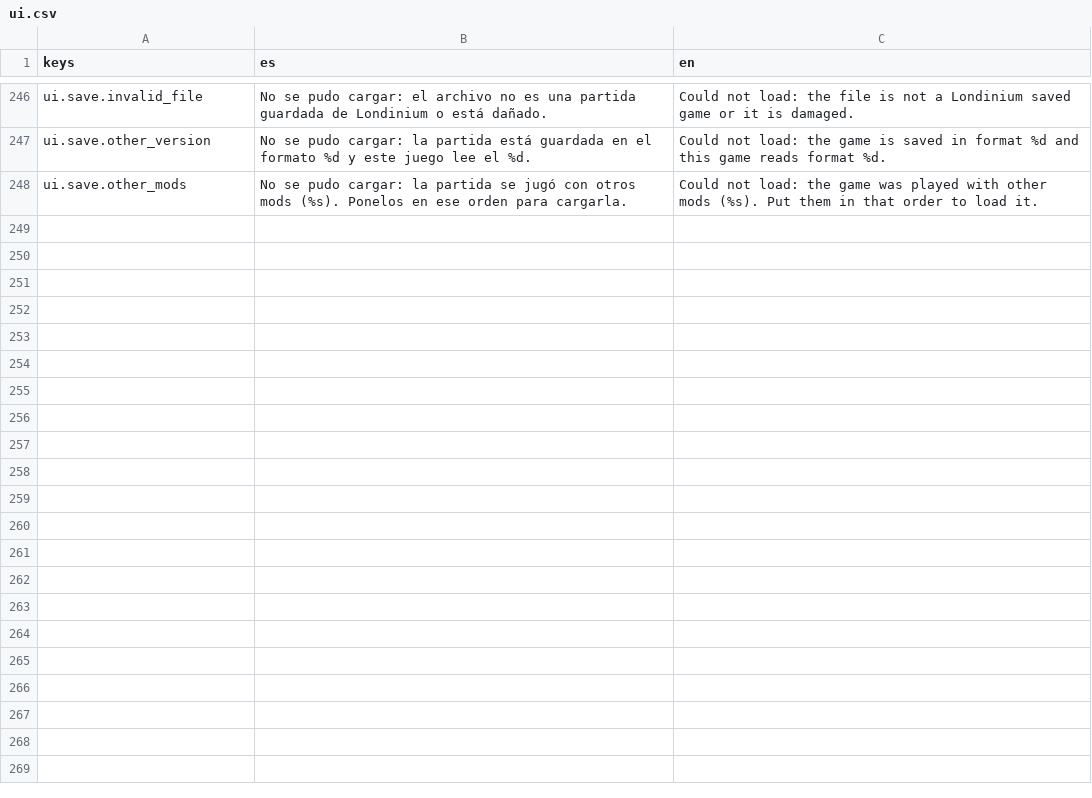
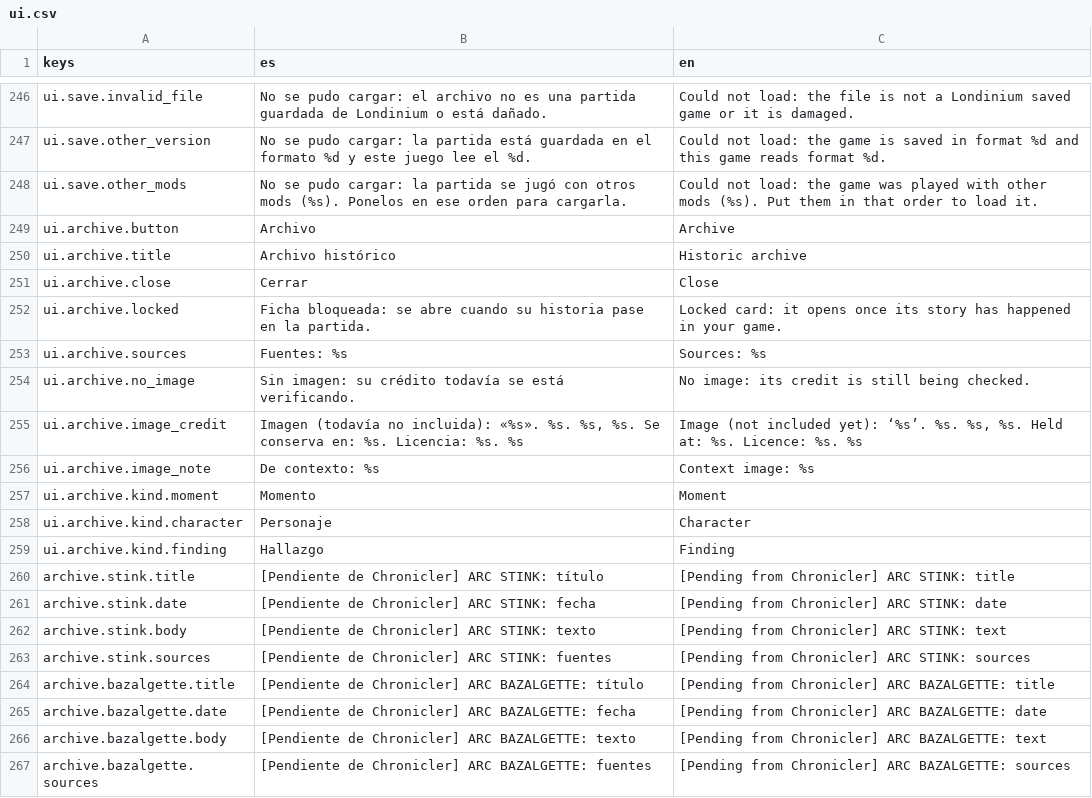
Before and after one commit to Palehour/londinium, a CSV file: locale/ui.csv, drawn as a sheet; only a part is shown, gaps mark what is left out; the diff covers the shown part only.

```diff
--- a/locale/ui.csv
+++ b/locale/ui.csv
@@ -248 +248,20 @@ ui.save.other_version,"No se pudo cargar: la partida está guardada en el format
 ui.save.other_mods,"No se pudo cargar: la partida se jugó con otros mods (%s). Ponelos en ese orden para cargarla.","Could not load: the game was played with other mods (%s). Put them in that order to load it."
+ui.archive.button,Archivo,Archive
+ui.archive.title,Archivo histórico,Historic archive
+ui.archive.close,Cerrar,Close
+ui.archive.locked,Ficha bloqueada: se abre cuando su historia pase en la partida.,Locked card: it opens once its story has happened in your game.
+ui.archive.sources,Fuentes: %s,Sources: %s
+ui.archive.no_image,Sin imagen: su crédito todavía se está verificando.,No image: its credit is still being checked.
+ui.archive.image_credit,"Imagen (todavía no incluida): «%s». %s. %s, %s. Se conserva en: %s. Licencia: %s. %s","Image (not included yet): ‘%s’. %s. %s, %s. Held at: %s. Licence: %s. %s"
+ui.archive.image_note,De contexto: %s,Context image: %s
+ui.archive.kind.moment,Momento,Moment
+ui.archive.kind.character,Personaje,Character
+ui.archive.kind.finding,Hallazgo,Finding
+archive.stink.title,[Pendiente de Chronicler] ARC STINK: título,[Pending from Chronicler] ARC STINK: title
+archive.stink.date,[Pendiente de Chronicler] ARC STINK: fecha,[Pending from Chronicler] ARC STINK: date
+archive.stink.body,[Pendiente de Chronicler] ARC STINK: texto,[Pending from Chronicler] ARC STINK: text
+archive.stink.sources,[Pendiente de Chronicler] ARC STINK: fuentes,[Pending from Chronicler] ARC STINK: sources
+archive.bazalgette.title,[Pendiente de Chronicler] ARC BAZALGETTE: título,[Pending from Chronicler] ARC BAZALGETTE: title
+archive.bazalgette.date,[Pendiente de Chronicler] ARC BAZALGETTE: fecha,[Pending from Chronicler] ARC BAZALGETTE: date
+archive.bazalgette.body,[Pendiente de Chronicler] ARC BAZALGETTE: texto,[Pending from Chronicler] ARC BAZALGETTE: text
+archive.bazalgette.sources,[Pendiente de Chronicler] ARC BAZALGETTE: fuentes,[Pending from Chronicler] ARC BAZALGETTE: sources
```
Also changed, not shown: 9 added rows elsewhere in this file, 20 other files.
